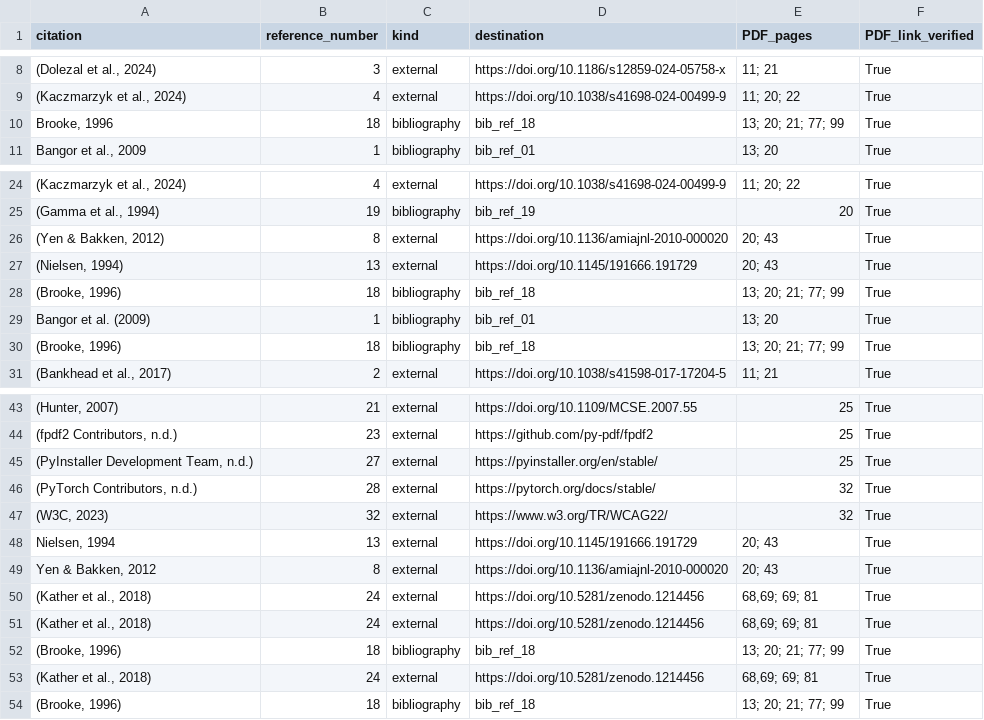
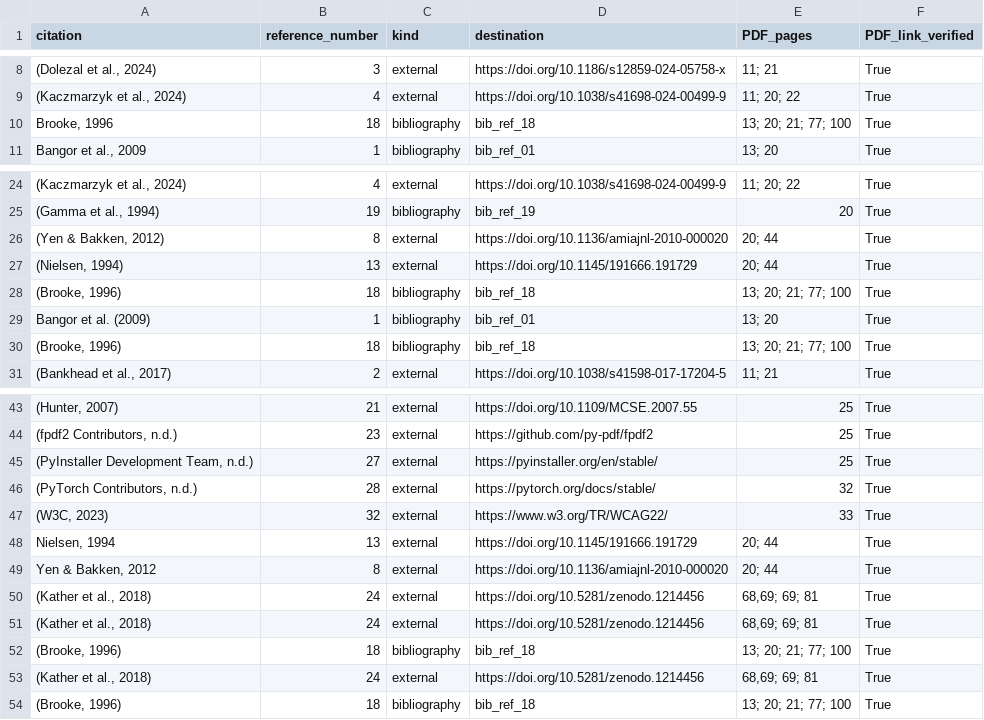
Before and after one commit to ziaozhuanxing/ZY-Path, a CSV file: current-software-2026-10-27/Citation_Link_Map.csv, drawn as a sheet; only a part is shown, gaps mark what is left out.

```diff
--- a/current-software-2026-10-27/Citation_Link_Map.csv
+++ b/current-software-2026-10-27/Citation_Link_Map.csv
@@ -9,3 +9,3 @@
 "(Kaczmarzyk et al., 2024)",4,external,https://doi.org/10.1038/s41698-024-00499-9,11; 20; 22,True
-"Brooke, 1996",18,bibliography,bib_ref_18,13; 20; 21; 77; 99,True
+"Brooke, 1996",18,bibliography,bib_ref_18,13; 20; 21; 77; 100,True
 "Bangor et al., 2009",1,bibliography,bib_ref_01,13; 20,True
@@ -25,7 +25,7 @@
 "(Gamma et al., 1994)",19,bibliography,bib_ref_19,20,True
-"(Yen & Bakken, 2012)",8,external,https://doi.org/10.1136/amiajnl-2010-000020,20; 43,True
-"(Nielsen, 1994)",13,external,https://doi.org/10.1145/191666.191729,20; 43,True
-"(Brooke, 1996)",18,bibliography,bib_ref_18,13; 20; 21; 77; 99,True
+"(Yen & Bakken, 2012)",8,external,https://doi.org/10.1136/amiajnl-2010-000020,20; 44,True
+"(Nielsen, 1994)",13,external,https://doi.org/10.1145/191666.191729,20; 44,True
+"(Brooke, 1996)",18,bibliography,bib_ref_18,13; 20; 21; 77; 100,True
 Bangor et al. (2009),1,bibliography,bib_ref_01,13; 20,True
-"(Brooke, 1996)",18,bibliography,bib_ref_18,13; 20; 21; 77; 99,True
+"(Brooke, 1996)",18,bibliography,bib_ref_18,13; 20; 21; 77; 100,True
 "(Bankhead et al., 2017)",2,external,https://doi.org/10.1038/s41598-017-17204-5,11; 21,True
@@ -46,9 +46,9 @@ Bangor et al. (2009),1,bibliography,bib_ref_01,13; 20,True
 "(PyTorch Contributors, n.d.)",28,external,https://pytorch.org/docs/stable/,32,True
-"(W3C, 2023)",32,external,https://www.w3.org/TR/WCAG22/,32,True
-"Nielsen, 1994",13,external,https://doi.org/10.1145/191666.191729,20; 43,True
-"Yen & Bakken, 2012",8,external,https://doi.org/10.1136/amiajnl-2010-000020,20; 43,True
+"(W3C, 2023)",32,external,https://www.w3.org/TR/WCAG22/,33,True
+"Nielsen, 1994",13,external,https://doi.org/10.1145/191666.191729,20; 44,True
+"Yen & Bakken, 2012",8,external,https://doi.org/10.1136/amiajnl-2010-000020,20; 44,True
 "(Kather et al., 2018)",24,external,https://doi.org/10.5281/zenodo.1214456,"68,69; 69; 81",True
 "(Kather et al., 2018)",24,external,https://doi.org/10.5281/zenodo.1214456,"68,69; 69; 81",True
-"(Brooke, 1996)",18,bibliography,bib_ref_18,13; 20; 21; 77; 99,True
+"(Brooke, 1996)",18,bibliography,bib_ref_18,13; 20; 21; 77; 100,True
 "(Kather et al., 2018)",24,external,https://doi.org/10.5281/zenodo.1214456,"68,69; 69; 81",True
-"(Brooke, 1996)",18,bibliography,bib_ref_18,13; 20; 21; 77; 99,True
+"(Brooke, 1996)",18,bibliography,bib_ref_18,13; 20; 21; 77; 100,True
```
Also changed, not shown: current-software-2026-10-27/Citation_Locations.csv, current-software-2026-10-27/Figure_Table_Locations.csv, 48 other files.
